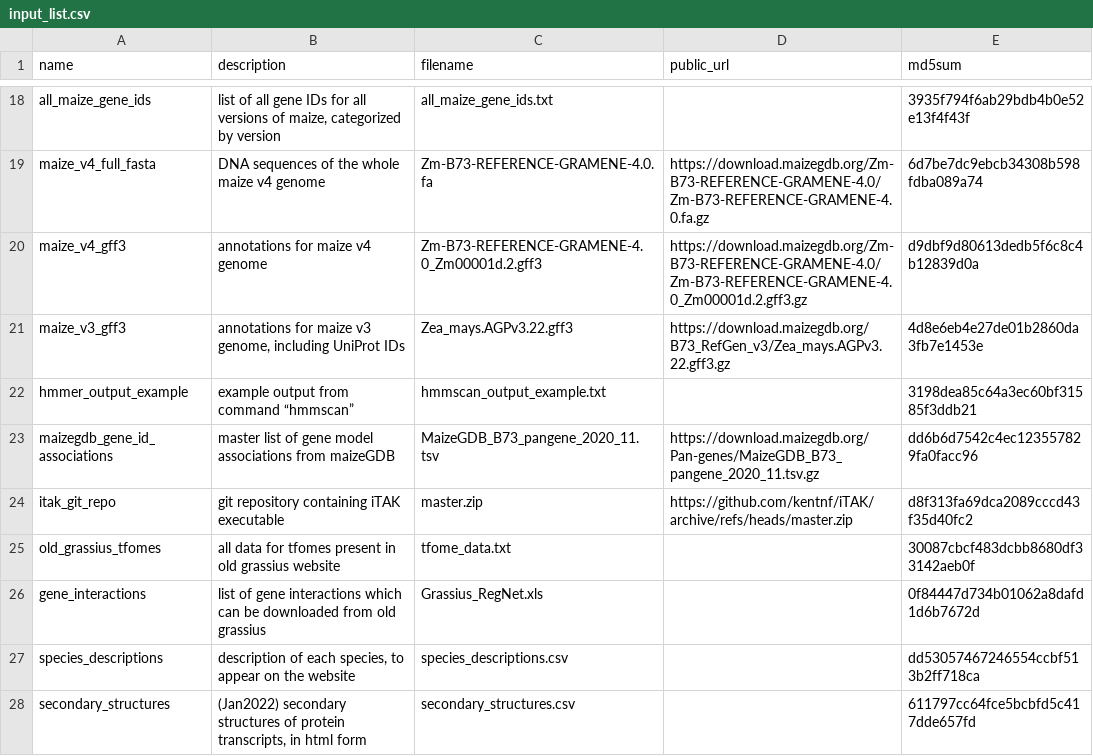
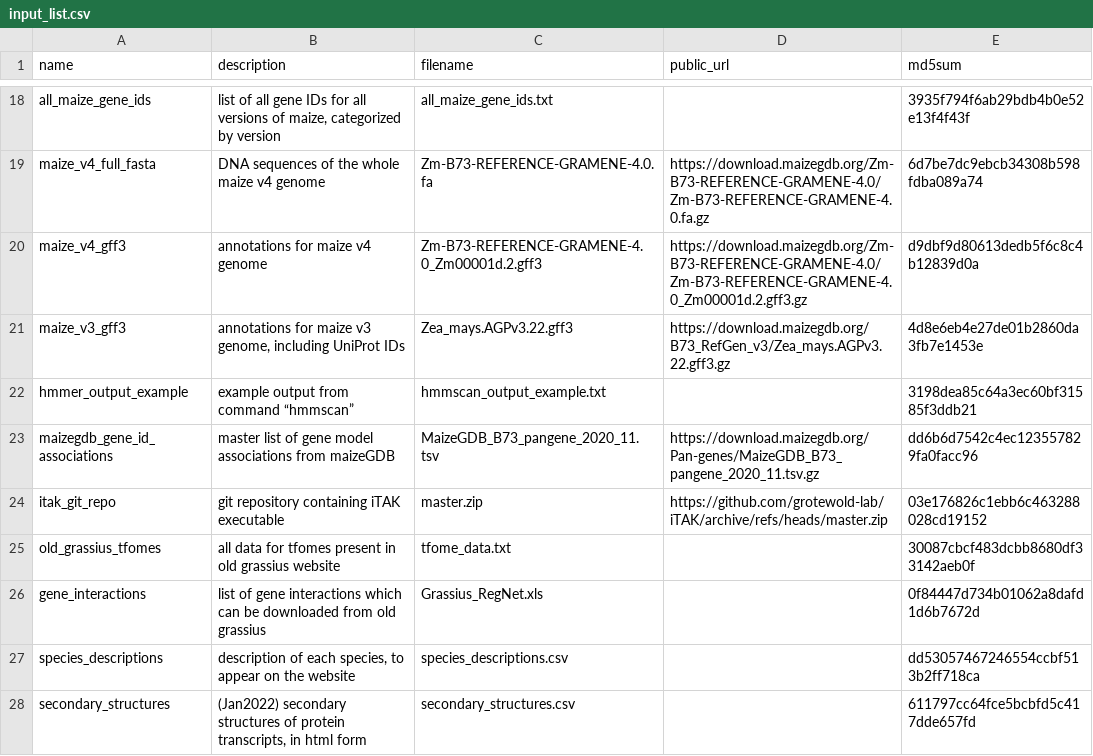
Before and after one commit to grotewold-lab/grassius-db-builder, a CSV file: inputs/input_list.csv, drawn as a sheet; only a part is shown, gaps mark what is left out.

Commit message:
switched to using grotewoldlab iTAK fork

```diff
--- a/inputs/input_list.csv
+++ b/inputs/input_list.csv
@@ -23,3 +23,3 @@ hmmer_output_example,example output from command “hmmscan”,hmmscan_output_ex
 maizegdb_gene_id_associations,master list of gene model associations from maizeGDB,MaizeGDB_B73_pangene_2020_11.tsv,https://download.maizegdb.org/Pan-genes/MaizeGDB_B73_pangene_2020_11.tsv.gz,dd6b6d7542c4ec123557829fa0facc96
-itak_git_repo,git repository containing iTAK executable,master.zip,https://github.com/kentnf/iTAK/archive/refs/heads/master.zip,d8f313fa69dca2089cccd43f35d40fc2
+itak_git_repo,git repository containing iTAK executable,master.zip,https://github.com/grotewold-lab/iTAK/archive/refs/heads/master.zip,03e176826c1ebb6c463288028cd19152
 old_grassius_tfomes,all data for tfomes present in old grassius website,tfome_data.txt,,30087cbcf483dcbb8680df33142aeb0f
```
